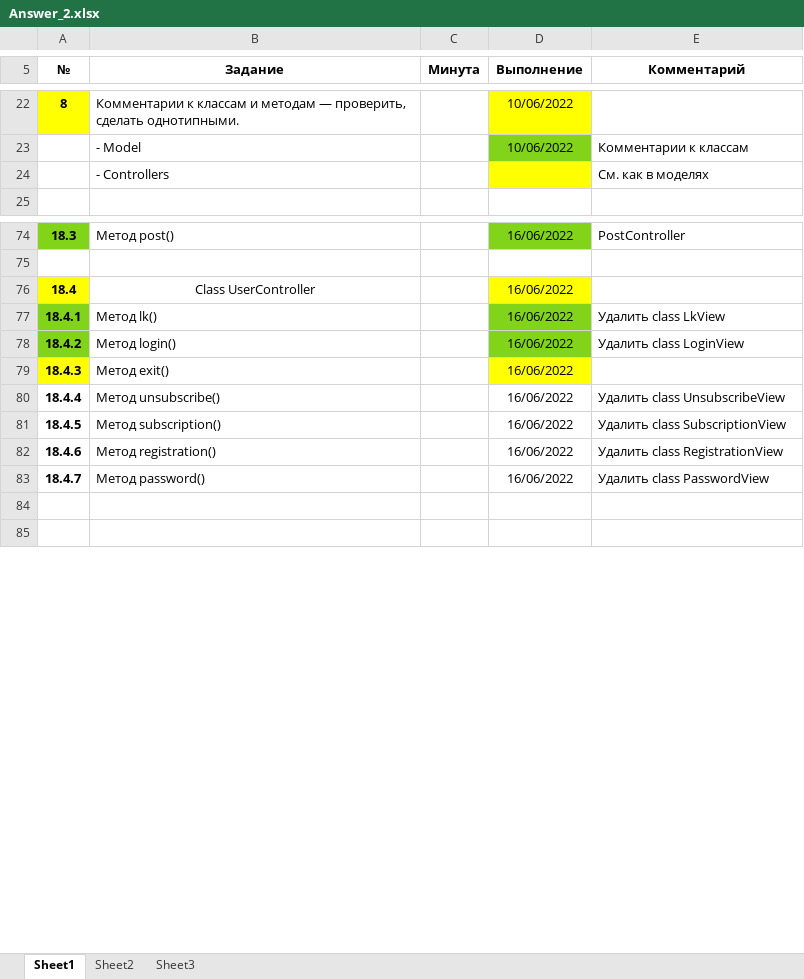
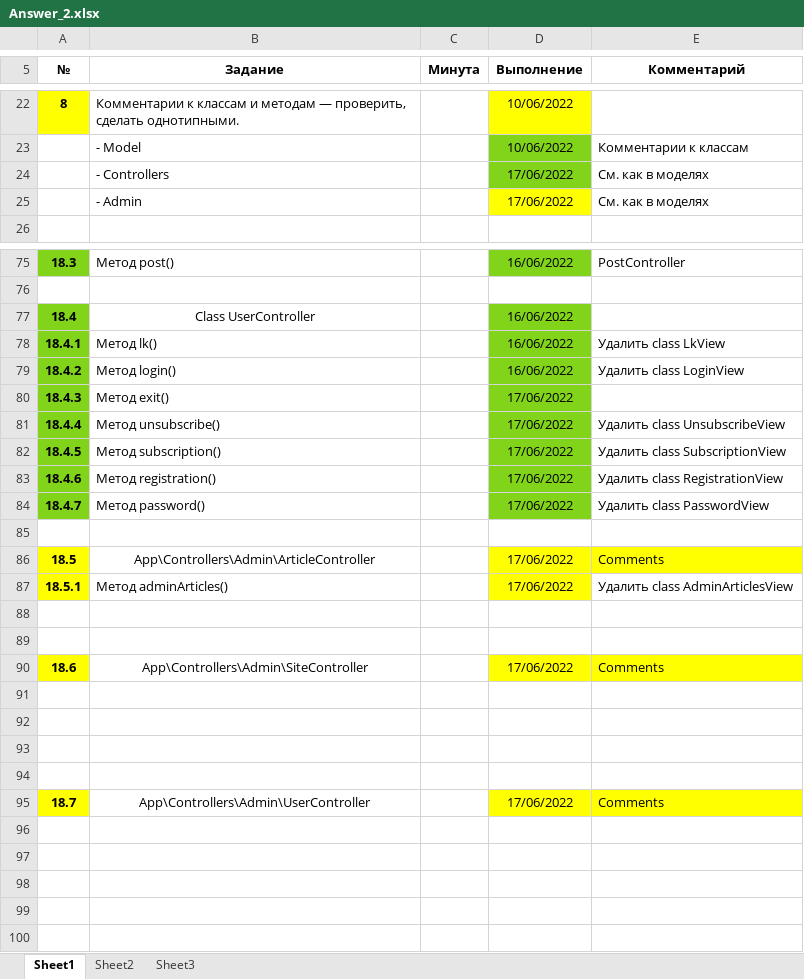
Before and after one commit to shvyrkov/diplom-2-oop, an Excel workbook: Answer_2.xlsx, sheet Sheet1, drawn as a sheet; only a part is shown, gaps mark what is left out; values as stored, in another font and other column widths than the file's, no borders; addresses are those after the commit; the diff names each change by its address in the sheet, - before the commit and + after, or states it on an @@ line.

```diff
--- a/Answer_2.xlsx (sheet Sheet1)
+++ b/Answer_2.xlsx (sheet Sheet1)
-D24 (Выполнение): (empty)
+D24 (Выполнение): 17/06/2022
-D24 fill: #FFFF00
+D24 fill: #81D41A
+row 25:  | - Admin |  | 17/06/2022 | См. как в моделях
-A77 fill: #FFFF00
+A77 fill: #81D41A
-D77 fill: #FFFF00
+D77 fill: #81D41A
-A80 fill: #FFFF00
+A80 fill: #81D41A
-D80:D84 (Выполнение): 16/06/2022
+D80:D84 (Выполнение): 17/06/2022
-D80 fill: #FFFF00
+D80 fill: #81D41A
-A81:A84 fill: none
+A81:A84 fill: #81D41A
-D81:D84 fill: none
+D81:D84 fill: #81D41A
+row 85: (empty)
+row 86: 18.5 | App\Controllers\Admin\ArticleController |  | 17/06/2022 | Comments
+row 87: 18.5.1 | Метод adminArticles() |  | 17/06/2022 | Удалить class AdminArticlesView
+row 88: (empty)
+row 89: (empty)
+row 90: 18.6 | App\Controllers\Admin\SiteController |  | 17/06/2022 | Comments
+row 91: (empty)
+row 92: (empty)
+row 93: (empty)
+row 94: (empty)
+row 95: 18.7 | App\Controllers\Admin\UserController |  | 17/06/2022 | Comments
+row 96: (empty)
+row 97: (empty)
+row 98: (empty)
```
Also changed, not shown: 13 other files.
